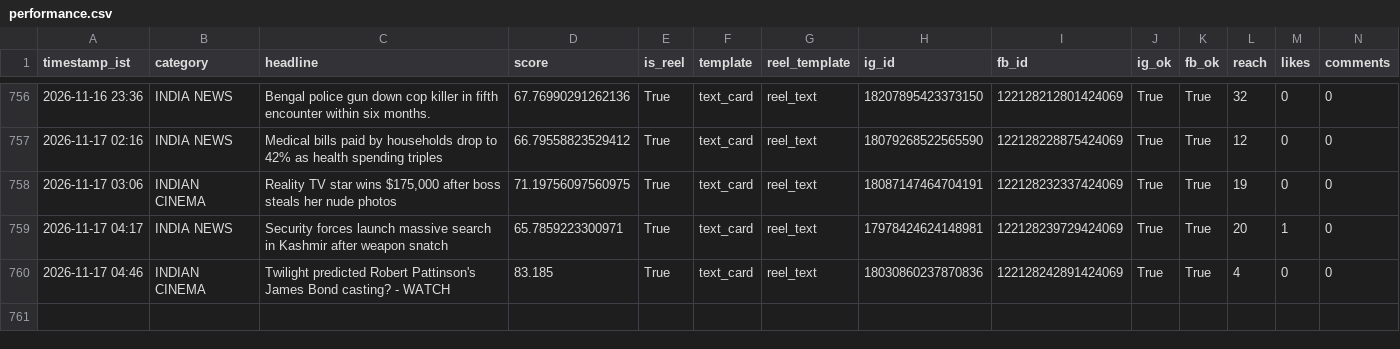
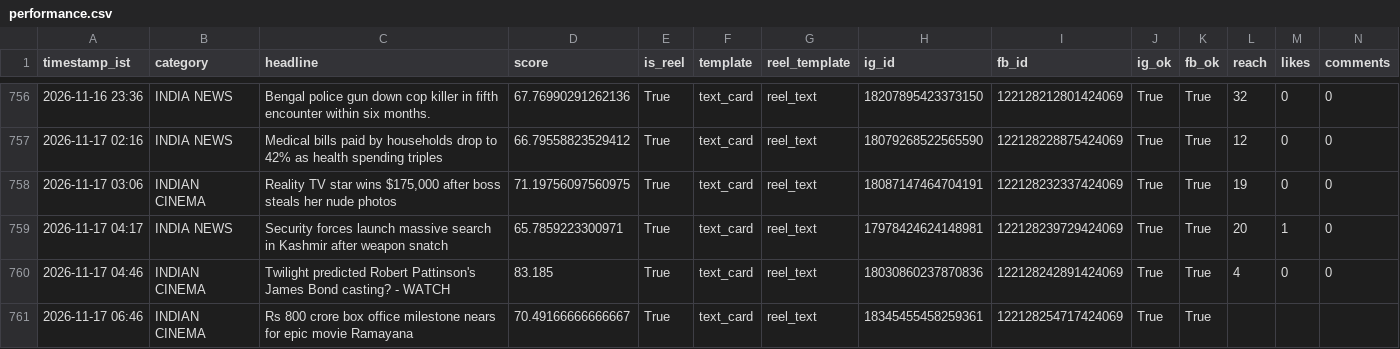
Before and after one commit to araviaravind333-sketch/Aravind24new, a CSV file: data/performance.csv, drawn as a sheet; only a part is shown, gaps mark what is left out; rows hold the shown columns only; the diff names each change by its address in the sheet, - before the commit and + after, or states it on an @@ line.

```diff
--- a/data/performance.csv
+++ b/data/performance.csv
+row 761: 2026-11-17 06:46 | INDIAN CINEMA | Rs 800 crore box office milestone nears for epic movie Ramayana | 70.49166666666667 | True | text_card | reel_text | 18345455458259361 | 122128254717424069 | True | True
```
Also changed, not shown: 1 other file.
